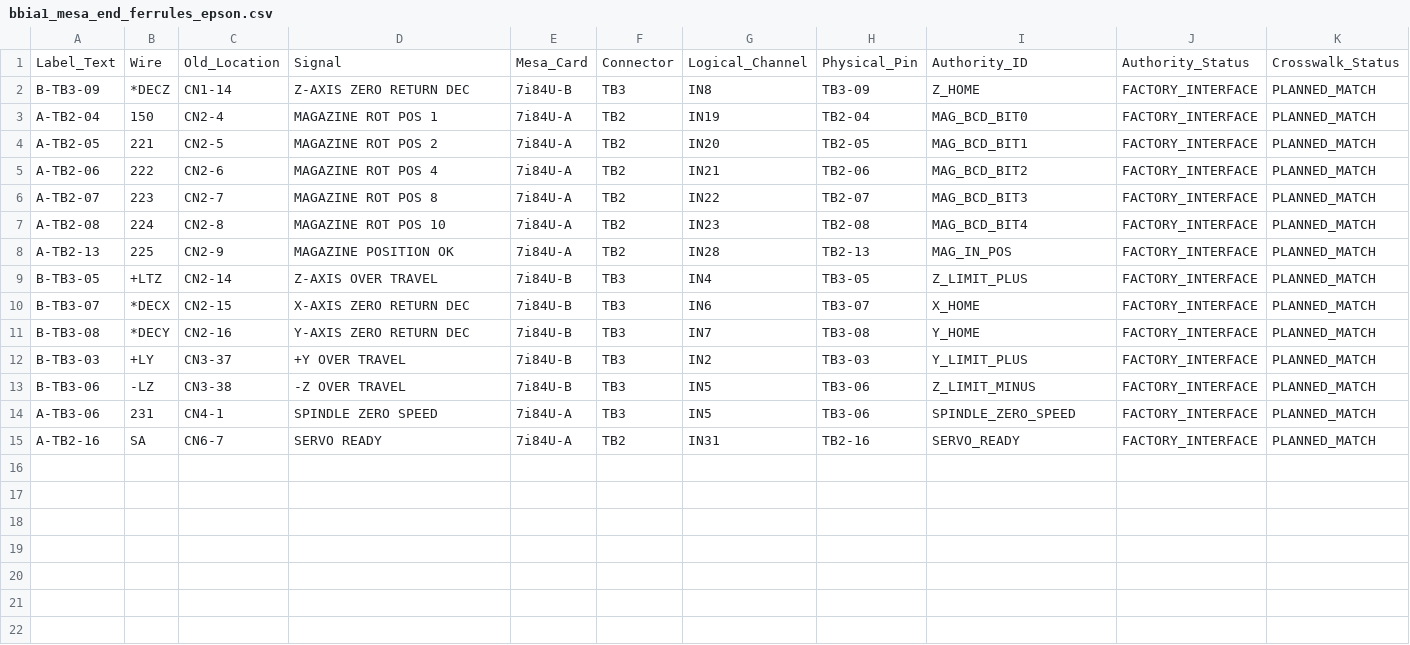
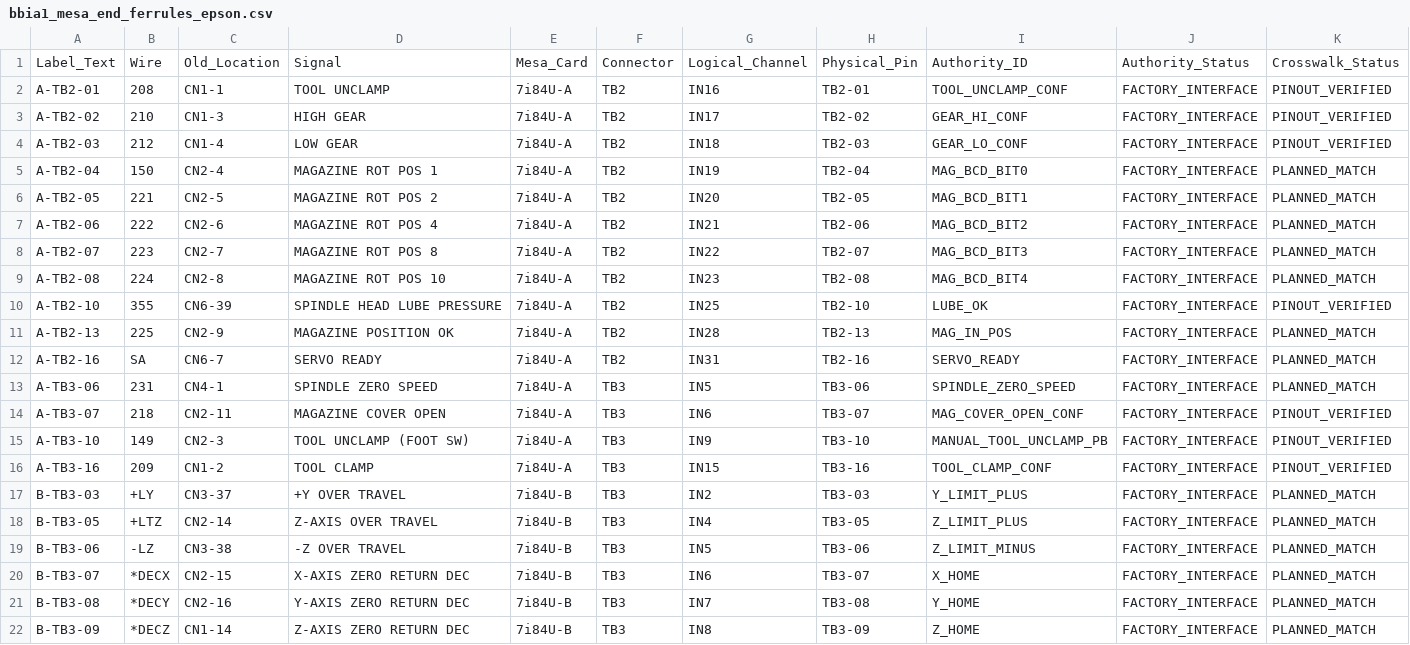
Before and after one commit to agant172/mazak-vqc20-linuxcnc-retrofit, a CSV file: wiring/bbia1_mesa_end_ferrules_epson.csv, drawn as a sheet; only a part is shown; rows hold the shown columns only; the diff names each change by its address in the sheet, - before the commit and + after, or states it on an @@ line.

```diff
--- a/wiring/bbia1_mesa_end_ferrules_epson.csv
+++ b/wiring/bbia1_mesa_end_ferrules_epson.csv
+row 2: A-TB2-01 | 208 | CN1-1 | TOOL UNCLAMP | 7i84U-A | TB2 | IN16 | TB2-01 | TOOL_UNCLAMP_CONF | FACTORY_INTERFACE | PINOUT_VERIFIED
+row 3: A-TB2-02 | 210 | CN1-3 | HIGH GEAR | 7i84U-A | TB2 | IN17 | TB2-02 | GEAR_HI_CONF | FACTORY_INTERFACE | PINOUT_VERIFIED
+row 4: A-TB2-03 | 212 | CN1-4 | LOW GEAR | 7i84U-A | TB2 | IN18 | TB2-03 | GEAR_LO_CONF | FACTORY_INTERFACE | PINOUT_VERIFIED
+row 10: A-TB2-10 | 355 | CN6-39 | SPINDLE HEAD LUBE PRESSURE | 7i84U-A | TB2 | IN25 | TB2-10 | LUBE_OK | FACTORY_INTERFACE | PINOUT_VERIFIED
@@ row 15 moved to row 12: A-TB2-16 @@
@@ row 14 moved to row 13: A-TB3-06 @@
+row 14: A-TB3-07 | 218 | CN2-11 | MAGAZINE COVER OPEN | 7i84U-A | TB3 | IN6 | TB3-07 | MAG_COVER_OPEN_CONF | FACTORY_INTERFACE | PINOUT_VERIFIED
+row 15: A-TB3-10 | 149 | CN2-3 | TOOL UNCLAMP (FOOT SW) | 7i84U-A | TB3 | IN9 | TB3-10 | MANUAL_TOOL_UNCLAMP_PB | FACTORY_INTERFACE | PINOUT_VERIFIED
+row 16: A-TB3-16 | 209 | CN1-2 | TOOL CLAMP | 7i84U-A | TB3 | IN15 | TB3-16 | TOOL_CLAMP_CONF | FACTORY_INTERFACE | PINOUT_VERIFIED
@@ row 12 moved to row 17: B-TB3-03 @@
@@ row 13 moved to row 19: B-TB3-06 @@
@@ row 2 moved to row 22: B-TB3-09 @@
```
Also changed, not shown: wiring/bbia1_source_dest.csv, 1 other file.
